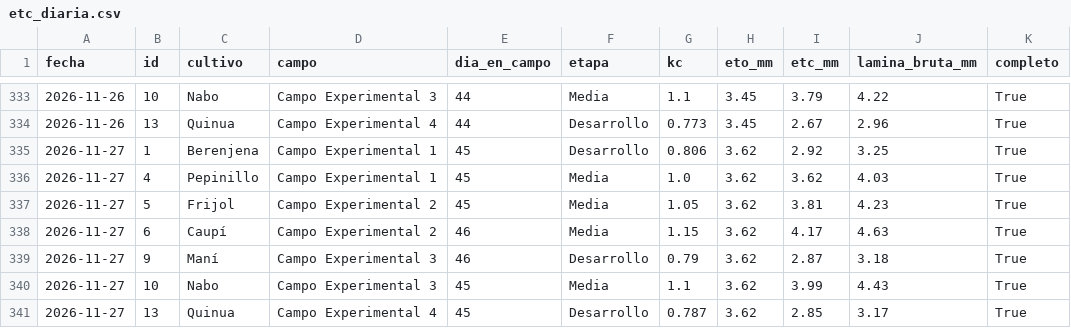
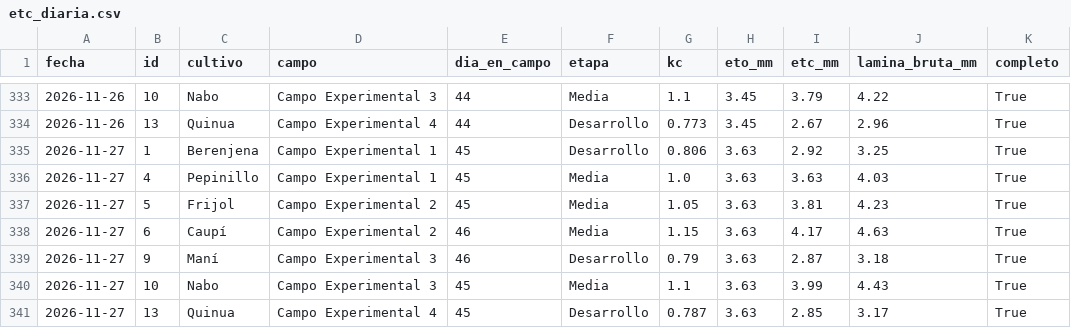
Before and after one commit to henryayalachully12-alt/cecasp, a CSV file: data/etc_diaria.csv, drawn as a sheet; only a part is shown, gaps mark what is left out.

```diff
--- a/data/etc_diaria.csv
+++ b/data/etc_diaria.csv
@@ -334,8 +334,8 @@ fecha,id,cultivo,campo,dia_en_campo,etapa,kc,eto_mm,etc_mm,lamina_bruta_mm,compl
 2026-11-26,13,Quinua,Campo Experimental 4,44,Desarrollo,0.773,3.45,2.67,2.96,True
-2026-11-27,1,Berenjena,Campo Experimental 1,45,Desarrollo,0.806,3.62,2.92,3.25,True
-2026-11-27,4,Pepinillo,Campo Experimental 1,45,Media,1.0,3.62,3.62,4.03,True
-2026-11-27,5,Frijol,Campo Experimental 2,45,Media,1.05,3.62,3.81,4.23,True
-2026-11-27,6,Caupí,Campo Experimental 2,46,Media,1.15,3.62,4.17,4.63,True
-2026-11-27,9,Maní,Campo Experimental 3,46,Desarrollo,0.79,3.62,2.87,3.18,True
-2026-11-27,10,Nabo,Campo Experimental 3,45,Media,1.1,3.62,3.99,4.43,True
-2026-11-27,13,Quinua,Campo Experimental 4,45,Desarrollo,0.787,3.62,2.85,3.17,True
+2026-11-27,1,Berenjena,Campo Experimental 1,45,Desarrollo,0.806,3.63,2.92,3.25,True
+2026-11-27,4,Pepinillo,Campo Experimental 1,45,Media,1.0,3.63,3.63,4.03,True
+2026-11-27,5,Frijol,Campo Experimental 2,45,Media,1.05,3.63,3.81,4.23,True
+2026-11-27,6,Caupí,Campo Experimental 2,46,Media,1.15,3.63,4.17,4.63,True
+2026-11-27,9,Maní,Campo Experimental 3,46,Desarrollo,0.79,3.63,2.87,3.18,True
+2026-11-27,10,Nabo,Campo Experimental 3,45,Media,1.1,3.63,3.99,4.43,True
+2026-11-27,13,Quinua,Campo Experimental 4,45,Desarrollo,0.787,3.63,2.85,3.17,True
```
Also changed, not shown: data/diario.csv, 2 other files.
